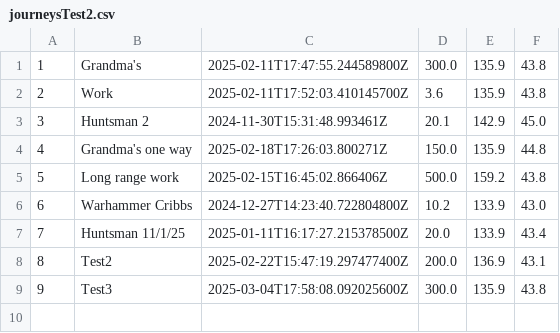
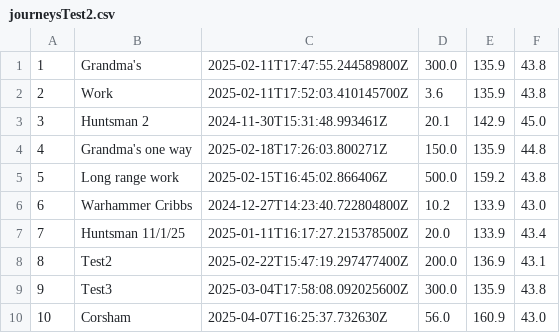
Before and after one commit to markgregory7/OU-work, a CSV file: JourneysCostCalc-copy/journeysTest2.csv, drawn as a sheet.

```diff
--- a/JourneysCostCalc-copy/journeysTest2.csv
+++ b/JourneysCostCalc-copy/journeysTest2.csv
@@ -9 +9,2 @@
 9,Test3,2025-03-04T17:58:08.092025600Z,300.0,135.9,43.8,
+10,Corsham,2025-04-07T16:25:37.732630Z,56.0,160.9,43.0,
```
Also changed, not shown: 7 other files.
